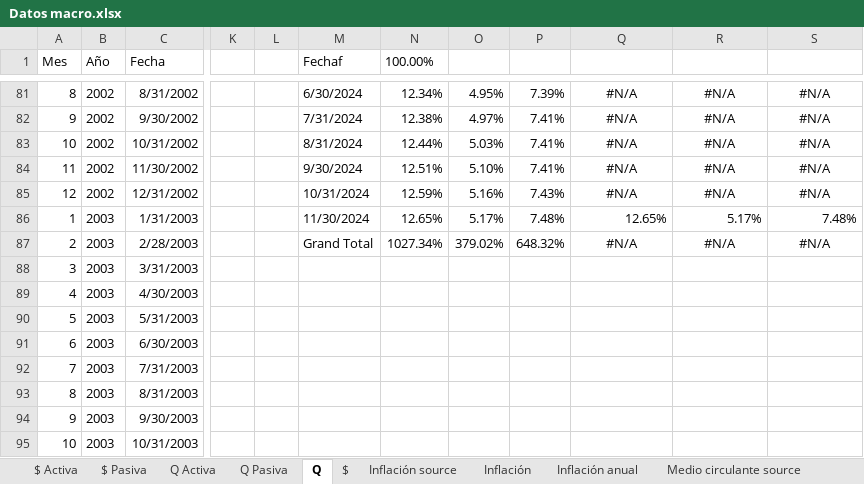
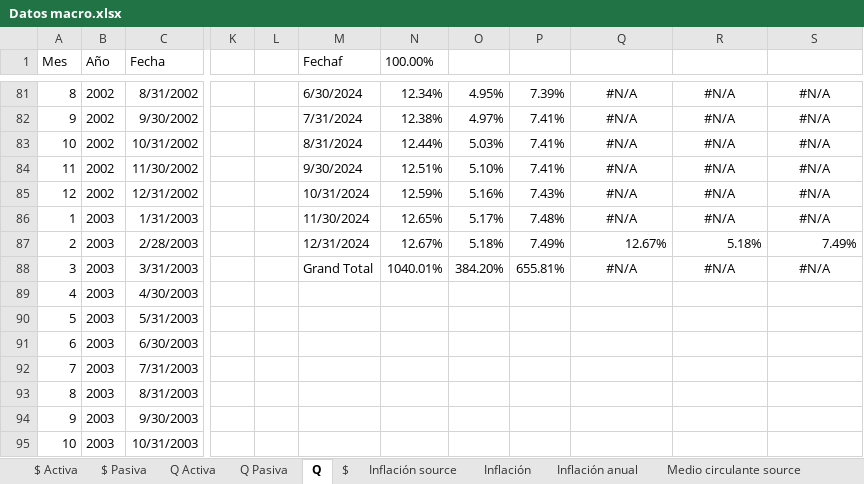
Before and after one commit to aseguradoracgit/Indicadores-macro, an Excel workbook: Datos macro.xlsx, sheet Q, drawn as a sheet; only a part is shown, gaps mark what is left out; values as stored, in another font and other column widths than the file's, no borders; charts and pictures not drawn; the diff names each change by its address in the sheet, - before the commit and + after, or states it on an @@ line.

Commit message:
Add files via upload

```diff
--- a/Datos macro.xlsx (sheet Q)
+++ b/Datos macro.xlsx (sheet Q)
-Q86: 12.65%
+Q86: #N/A
-Q86:S86 alignment: right
+Q86:S86 alignment: center
-R86: 5.17%
+R86: #N/A
-S86: 7.48%
+S86: #N/A
-M87 (Fechaf): Grand Total
+M87 (Fechaf): 12/31/2024
-N87 (100.00%): 1027.34%
+N87 (100.00%): 12.67%
-O87: 379.02%
+O87: 5.18%
-P87: 648.32%
+P87: 7.49%
-Q87: #N/A
+Q87: 12.67%
-Q87:S87 alignment: center
+Q87:S87 alignment: right
-R87: #N/A
+R87: 5.18%
-S87: #N/A
+S87: 7.49%
-M88 (Fechaf): (empty)
+M88 (Fechaf): Grand Total
-N88 (100.00%): (empty)
+N88 (100.00%): 1040.01%
-O88: (empty)
+O88: 384.20%
-P88: (empty)
+P88: 655.81%
-Q88: (empty)
+Q88: #N/A
-R88: (empty)
+R88: #N/A
-S88: (empty)
+S88: #N/A
```
Also changed, not shown: sheet Inflación anual, charts or pictures.
